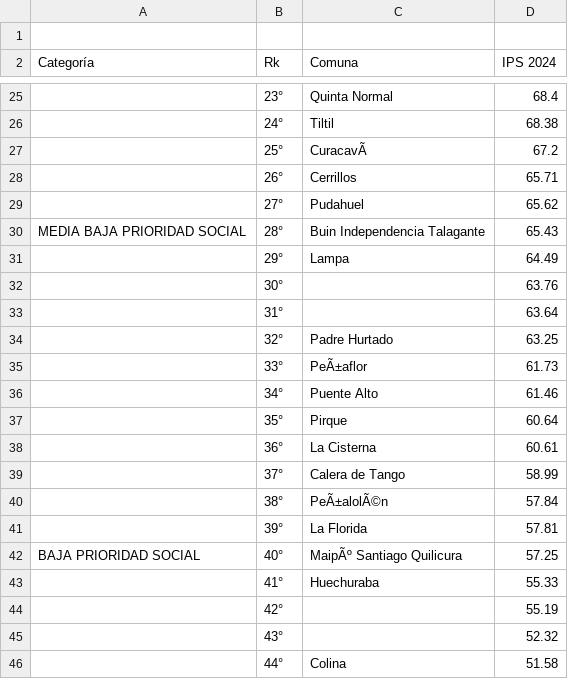
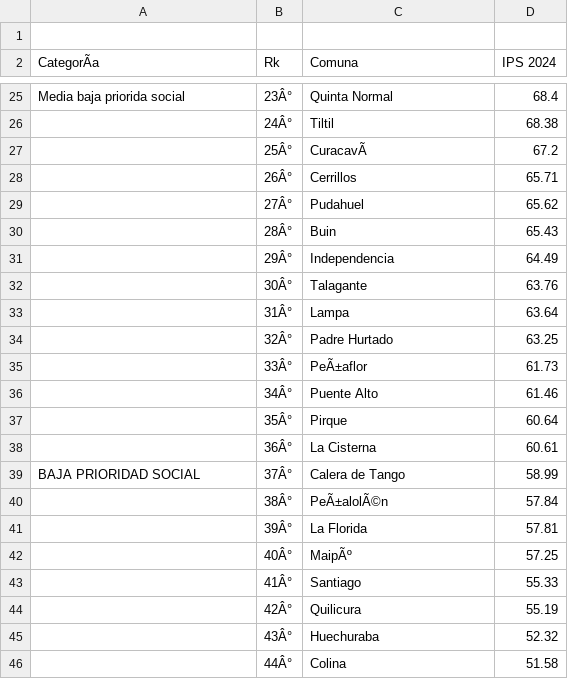
Before and after one commit to josefamar/PROYECTO, a CSV file: Entrega_02/Marinanco_integrante_03_Josefa_database_01/datos_originales/database_raw_01.csv, drawn as a sheet; only a part is shown, gaps mark what is left out; removed rows and columns are numbered as before the commit, all else as after; the diff covers the shown part only; the diff names each change by its address in the sheet, - before the commit and + after, or states it on an @@ line.

```diff
--- a/Entrega_02/Marinanco_integrante_03_Josefa_database_01/datos_originales/database_raw_01.csv
+++ b/Entrega_02/Marinanco_integrante_03_Josefa_database_01/datos_originales/database_raw_01.csv
-A2: Categoría
+A2: CategorÃa
-A25 (CategorÃa): (empty)
+A25 (CategorÃa): Media baja priorida social
-B25 (Rk): 23°
+B25 (Rk): 23Â°
-B26 (Rk): 24°
+B26 (Rk): 24Â°
-B27 (Rk): 25°
+B27 (Rk): 25Â°
-B28 (Rk): 26°
+B28 (Rk): 26Â°
-B29 (Rk): 27°
+B29 (Rk): 27Â°
-row 30: MEDIA BAJA PRIORIDAD SOCIAL | 28° | Buin Independencia Talagante | 65.43
+row 30:  | 28Â° | Buin | 65.43
-B31 (Rk): 29°
+B31 (Rk): 29Â°
-C31 (Comuna): Lampa
+C31 (Comuna): Independencia
-B32 (Rk): 30°
+B32 (Rk): 30Â°
-C32 (Comuna): (empty)
+C32 (Comuna): Talagante
-B33 (Rk): 31°
+B33 (Rk): 31Â°
-C33 (Comuna): (empty)
+C33 (Comuna): Lampa
-B34 (Rk): 32°
+B34 (Rk): 32Â°
-B35 (Rk): 33°
+B35 (Rk): 33Â°
-B36 (Rk): 34°
+B36 (Rk): 34Â°
-B37 (Rk): 35°
+B37 (Rk): 35Â°
-B38 (Rk): 36°
+B38 (Rk): 36Â°
-A39 (CategorÃa): (empty)
+A39 (CategorÃa): BAJA PRIORIDAD SOCIAL
-B39 (Rk): 37°
+B39 (Rk): 37Â°
-B40 (Rk): 38°
+B40 (Rk): 38Â°
-B41 (Rk): 39°
+B41 (Rk): 39Â°
-row 42: BAJA PRIORIDAD SOCIAL | 40° | MaipÃº Santiago Quilicura | 57.25
+row 42:  | 40Â° | MaipÃº | 57.25
-B43 (Rk): 41°
+B43 (Rk): 41Â°
-C43 (Comuna): Huechuraba
+C43 (Comuna): Santiago
-B44 (Rk): 42°
+B44 (Rk): 42Â°
-C44 (Comuna): (empty)
+C44 (Comuna): Quilicura
-B45 (Rk): 43°
+B45 (Rk): 43Â°
-C45 (Comuna): (empty)
+C45 (Comuna): Huechuraba
-B46 (Rk): 44°
+B46 (Rk): 44Â°
```
Also changed, not shown: 4 added rows, 4 removed rows and 37 edited cells elsewhere in this file.
